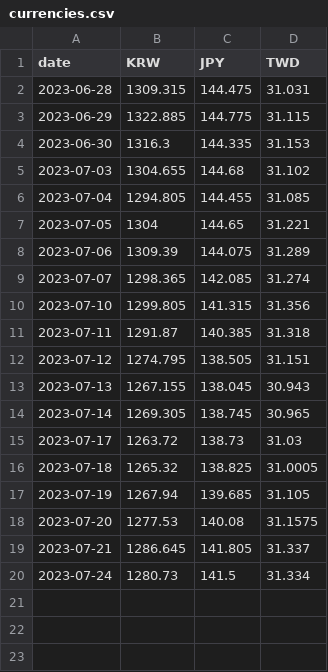
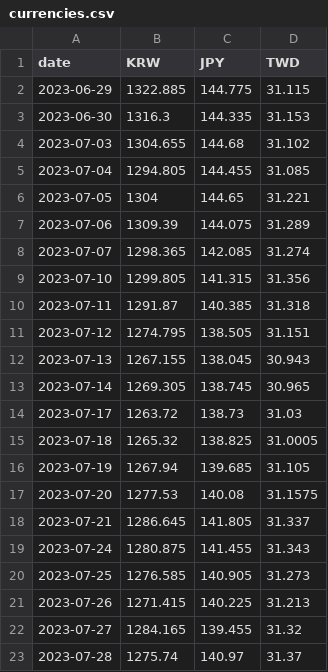
Before and after one commit to sukalov/stocks, a CSV file: src/data/csv/currencies.csv, drawn as a sheet.

```diff
--- a/src/data/csv/currencies.csv
+++ b/src/data/csv/currencies.csv
@@ -1,3 +1,2 @@
 date,KRW,JPY,TWD
-2023-06-28,1309.315,144.475,31.031
 2023-06-29,1322.885,144.775,31.115
@@ -19,2 +18,6 @@ date,KRW,JPY,TWD
 2023-07-21,1286.645,141.805,31.337
-2023-07-24,1280.73,141.5,31.334
+2023-07-24,1280.875,141.455,31.343
+2023-07-25,1276.585,140.905,31.273
+2023-07-26,1271.415,140.225,31.213
+2023-07-27,1284.165,139.455,31.32
+2023-07-28,1275.74,140.97,31.37
```
Also changed, not shown: src/data/csv/kpop2_index.csv, src/data/csv/kpop2_share.csv, 12 other files.
